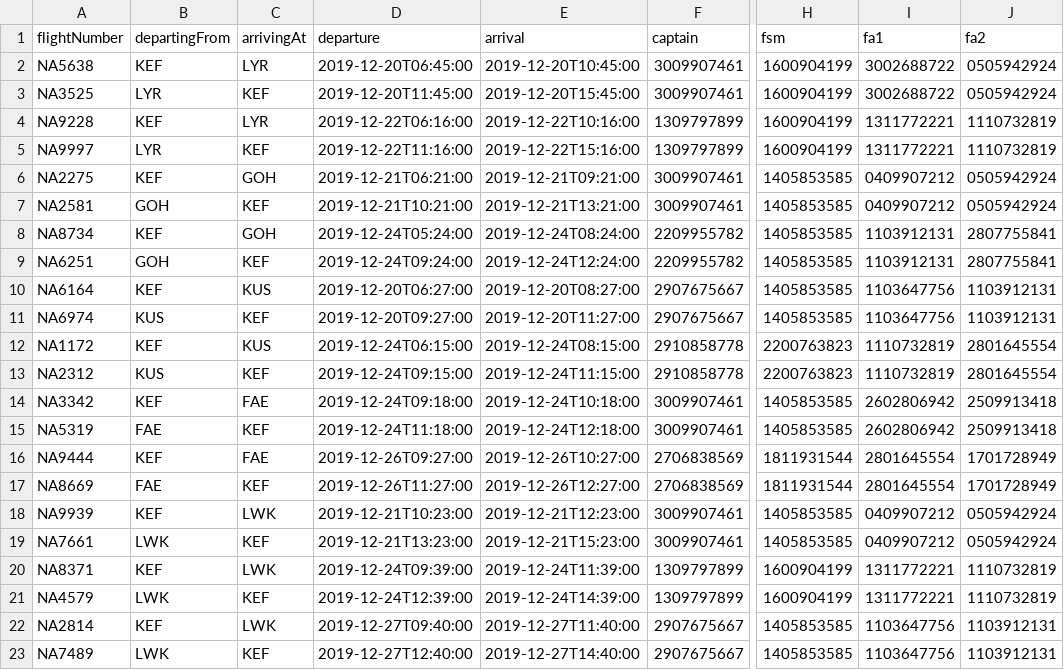
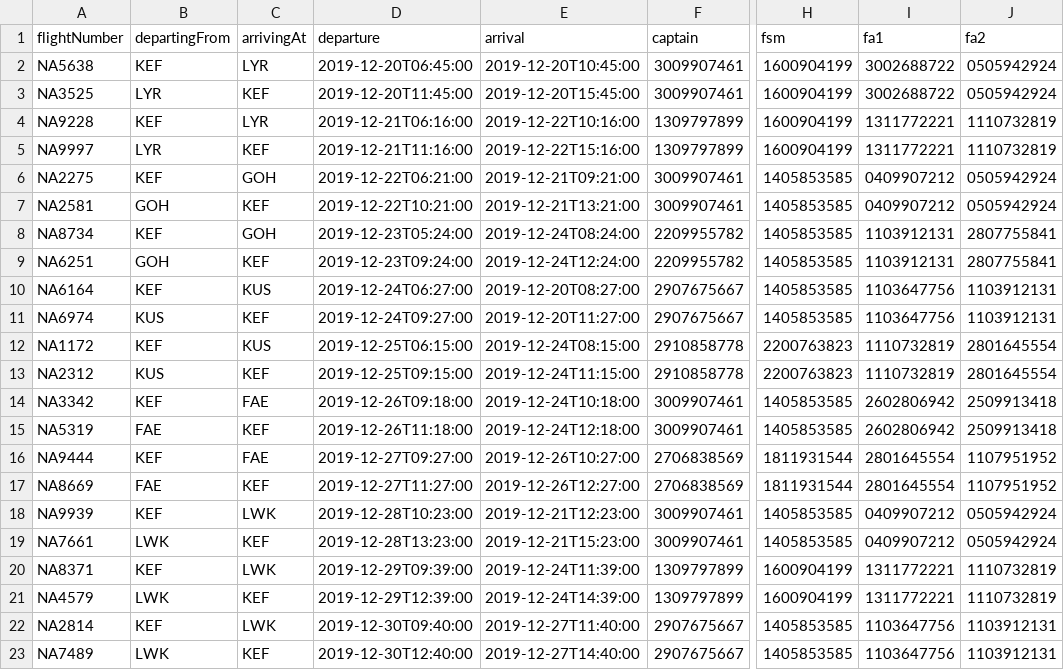
Before and after one commit to patrekurorn/NaNAir39, a CSV file: Data/UpcomingFlightsSM.csv, drawn as a sheet; only a part is shown, gaps mark what is left out; the diff names each change by its address in the sheet, - before the commit and + after, or states it on an @@ line.

```diff
--- a/Data/UpcomingFlightsSM.csv
+++ b/Data/UpcomingFlightsSM.csv
-D4 (departure): 2019-12-22T06:16:00
+D4 (departure): 2019-12-21T06:16:00
-D5 (departure): 2019-12-22T11:16:00
+D5 (departure): 2019-12-21T11:16:00
-D6 (departure): 2019-12-21T06:21:00
+D6 (departure): 2019-12-22T06:21:00
-D7 (departure): 2019-12-21T10:21:00
+D7 (departure): 2019-12-22T10:21:00
-D8 (departure): 2019-12-24T05:24:00
+D8 (departure): 2019-12-23T05:24:00
-D9 (departure): 2019-12-24T09:24:00
+D9 (departure): 2019-12-23T09:24:00
-D10 (departure): 2019-12-20T06:27:00
+D10 (departure): 2019-12-24T06:27:00
-D11 (departure): 2019-12-20T09:27:00
+D11 (departure): 2019-12-24T09:27:00
-D12 (departure): 2019-12-24T06:15:00
+D12 (departure): 2019-12-25T06:15:00
-D13 (departure): 2019-12-24T09:15:00
+D13 (departure): 2019-12-25T09:15:00
-D14 (departure): 2019-12-24T09:18:00
+D14 (departure): 2019-12-26T09:18:00
-D15 (departure): 2019-12-24T11:18:00
+D15 (departure): 2019-12-26T11:18:00
-D16 (departure): 2019-12-26T09:27:00
+D16 (departure): 2019-12-27T09:27:00
-J16:J17 (fa2): 1701728949
+J16:J17 (fa2): 1107951952
-D17 (departure): 2019-12-26T11:27:00
+D17 (departure): 2019-12-27T11:27:00
-D18 (departure): 2019-12-21T10:23:00
+D18 (departure): 2019-12-28T10:23:00
-D19 (departure): 2019-12-21T13:23:00
+D19 (departure): 2019-12-28T13:23:00
-D20 (departure): 2019-12-24T09:39:00
+D20 (departure): 2019-12-29T09:39:00
-D21 (departure): 2019-12-24T12:39:00
+D21 (departure): 2019-12-29T12:39:00
-D22 (departure): 2019-12-27T09:40:00
+D22 (departure): 2019-12-30T09:40:00
-D23 (departure): 2019-12-27T12:40:00
+D23 (departure): 2019-12-30T12:40:00
```
Also changed, not shown: Data/Destinations.csv, 1 other file.
